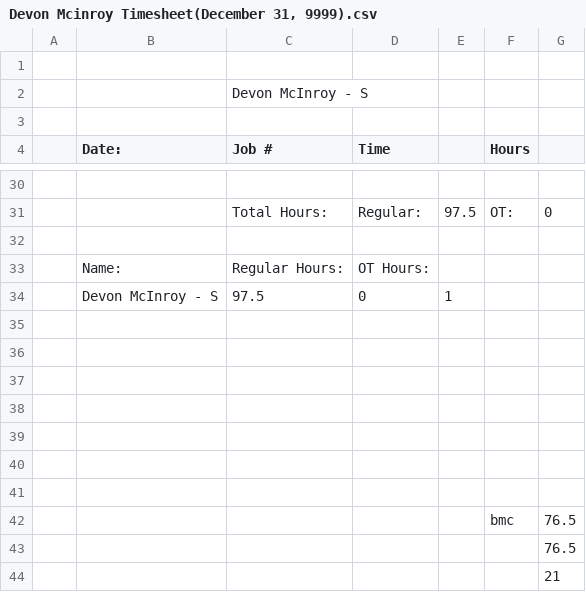
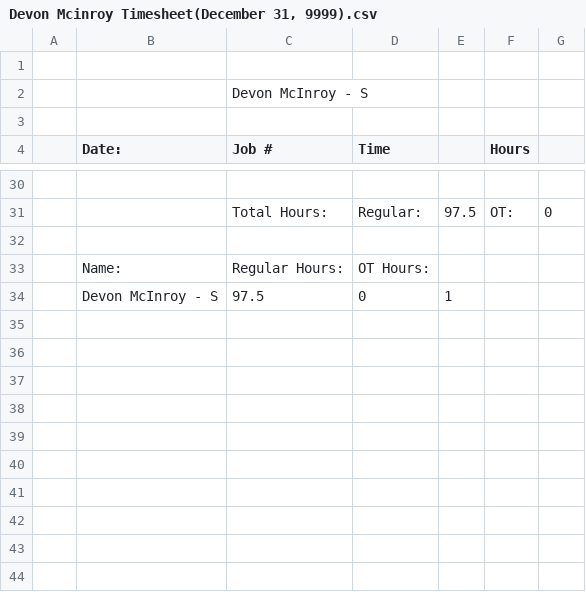
Before and after one commit to lyndon-weber-LLC/headcount-dashboard, a CSV file: data/live/Devon Mcinroy Timesheet(December 31, 9999).csv, drawn as a sheet; only a part is shown, gaps mark what is left out; the diff names each change by its address in the sheet, - before the commit and + after, or states it on an @@ line.

```diff
--- a/data/live/Devon Mcinroy Timesheet(December 31, 9999).csv
+++ b/data/live/Devon Mcinroy Timesheet(December 31, 9999).csv
-row 35: (empty)
-row 36: (empty)
-row 37: (empty)
-row 38: (empty)
-row 39: (empty)
-row 40: (empty)
-row 41: (empty)
-row 42:  |  |  |  |  | bmc | 76.5
-row 43:  |  |  |  |  |  | 76.5
-row 44:  |  |  |  |  |  | 21
```
Also changed, not shown: data/live/Sam Brent Timesheet(June 30, 2026).csv, 1 other file.
